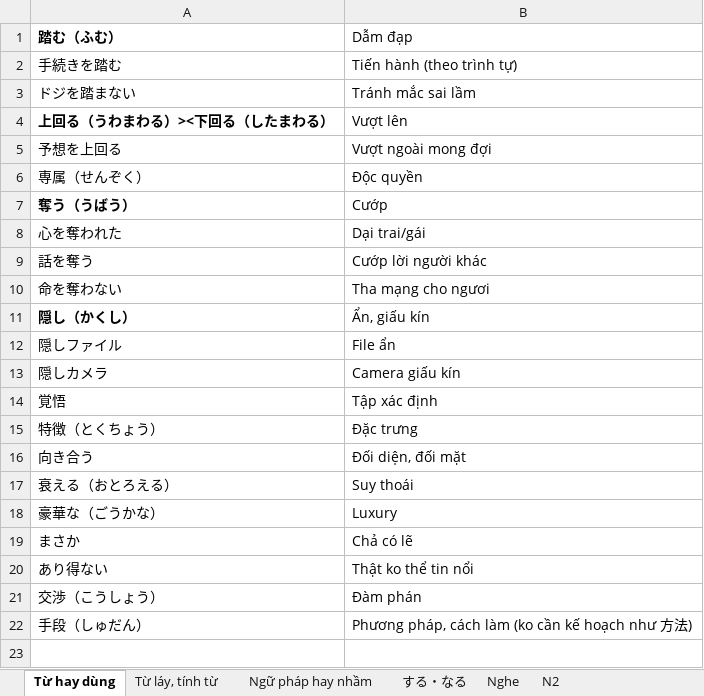
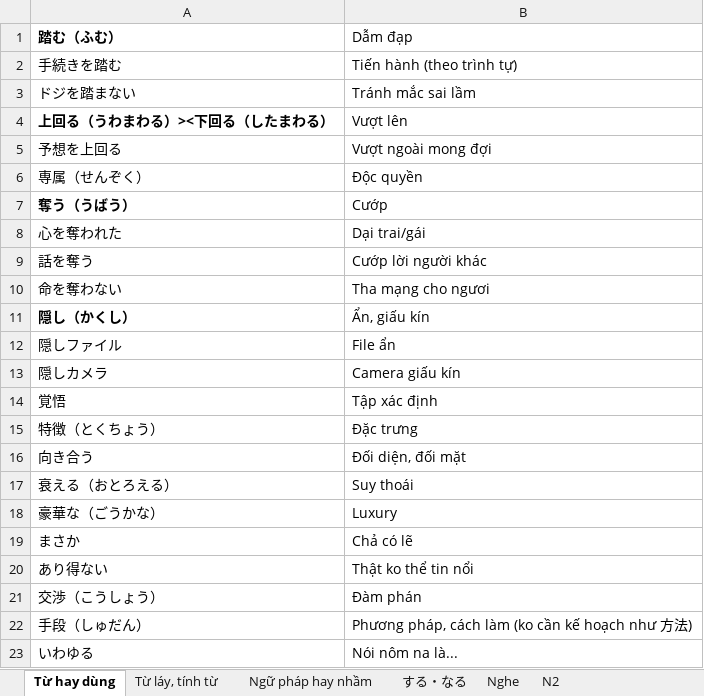
Before and after one commit to dukinfotech/jlptn2-130, an Excel workbook: Cụm từ hay dùng.xlsx, sheet Từ hay dùng, drawn as a sheet; values as stored, in another font and other column widths than the file's, no borders; the diff names each change by its address in the sheet, - before the commit and + after, or states it on an @@ line.

```diff
--- a/Cụm từ hay dùng.xlsx (sheet Từ hay dùng)
+++ b/Cụm từ hay dùng.xlsx (sheet Từ hay dùng)
+row 23: いわゆる | Nói nôm na là...
```
Also changed, not shown: 1 other file.
